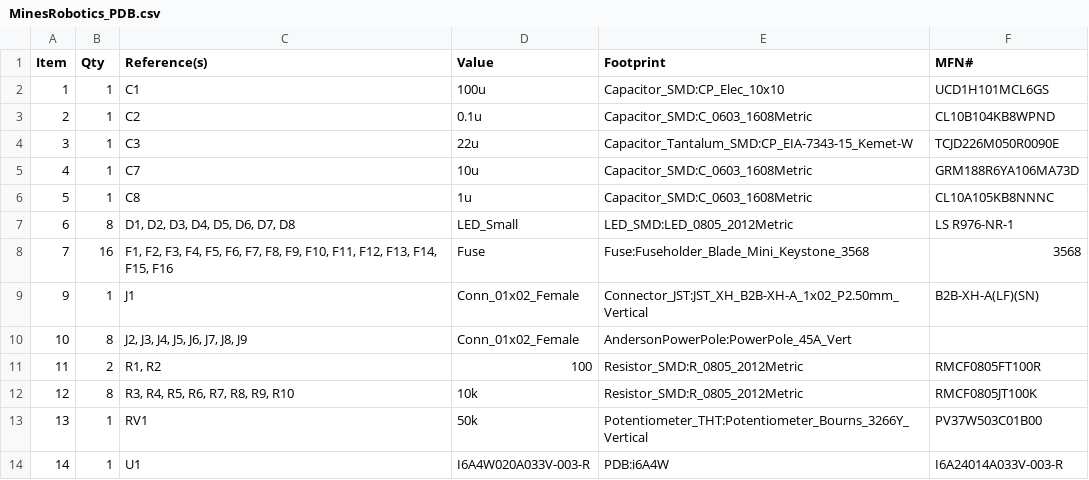
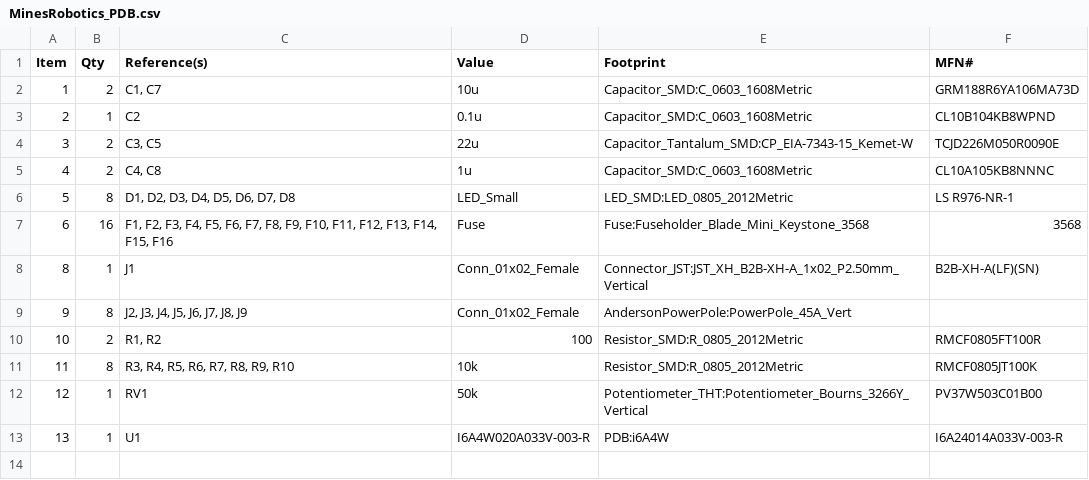
Before and after one commit to sdsmt-robotics/power-distribution-board, a CSV file: Production/MinesRobotics_PDB.csv, drawn as a sheet.

```diff
--- a/Production/MinesRobotics_PDB.csv
+++ b/Production/MinesRobotics_PDB.csv
@@ -1,14 +1,13 @@
 Item,Qty,Reference(s),Value,Footprint,MFN#
-1,1,C1,100u,Capacitor_SMD:CP_Elec_10x10,UCD1H101MCL6GS
+1,2,"C1, C7",10u,Capacitor_SMD:C_0603_1608Metric,GRM188R6YA106MA73D
 2,1,C2,0.1u,Capacitor_SMD:C_0603_1608Metric,CL10B104KB8WPND
-3,1,C3,22u,Capacitor_Tantalum_SMD:CP_EIA-7343-15_Kemet-W,TCJD226M050R0090E
-4,1,C7,10u,Capacitor_SMD:C_0603_1608Metric,GRM188R6YA106MA73D
-5,1,C8,1u,Capacitor_SMD:C_0603_1608Metric,CL10A105KB8NNNC
-6,8,"D1, D2, D3, D4, D5, D6, D7, D8",LED_Small,LED_SMD:LED_0805_2012Metric,LS R976-NR-1
-7,16,"F1, F2, F3, F4, F5, F6, F7, F8, F9, F10, F11, F12, F13, F14, F15, F16",Fuse,Fuse:Fuseholder_Blade_Mini_Keystone_3568,3568
-9,1,J1,Conn_01x02_Female,Connector_JST:JST_XH_B2B-XH-A_1x02_P2.50mm_Vertical,B2B-XH-A(LF)(SN)
-10,8,"J2, J3, J4, J5, J6, J7, J8, J9",Conn_01x02_Female,AndersonPowerPole:PowerPole_45A_Vert,
-11,2,"R1, R2",100,Resistor_SMD:R_0805_2012Metric,RMCF0805FT100R
-12,8,"R3, R4, R5, R6, R7, R8, R9, R10",10k,Resistor_SMD:R_0805_2012Metric,RMCF0805JT100K
-13,1,RV1,50k,Potentiometer_THT:Potentiometer_Bourns_3266Y_Vertical,PV37W503C01B00
-14,1,U1,I6A4W020A033V-003-R,PDB:i6A4W,I6A24014A033V-003-R
+3,2,"C3, C5",22u,Capacitor_Tantalum_SMD:CP_EIA-7343-15_Kemet-W,TCJD226M050R0090E
+4,2,"C4, C8",1u,Capacitor_SMD:C_0603_1608Metric,CL10A105KB8NNNC
+5,8,"D1, D2, D3, D4, D5, D6, D7, D8",LED_Small,LED_SMD:LED_0805_2012Metric,LS R976-NR-1
+6,16,"F1, F2, F3, F4, F5, F6, F7, F8, F9, F10, F11, F12, F13, F14, F15, F16",Fuse,Fuse:Fuseholder_Blade_Mini_Keystone_3568,3568
+8,1,J1,Conn_01x02_Female,Connector_JST:JST_XH_B2B-XH-A_1x02_P2.50mm_Vertical,B2B-XH-A(LF)(SN)
+9,8,"J2, J3, J4, J5, J6, J7, J8, J9",Conn_01x02_Female,AndersonPowerPole:PowerPole_45A_Vert,
+10,2,"R1, R2",100,Resistor_SMD:R_0805_2012Metric,RMCF0805FT100R
+11,8,"R3, R4, R5, R6, R7, R8, R9, R10",10k,Resistor_SMD:R_0805_2012Metric,RMCF0805JT100K
+12,1,RV1,50k,Potentiometer_THT:Potentiometer_Bourns_3266Y_Vertical,PV37W503C01B00
+13,1,U1,I6A4W020A033V-003-R,PDB:i6A4W,I6A24014A033V-003-R
```
Also changed, not shown: 29 other files.
